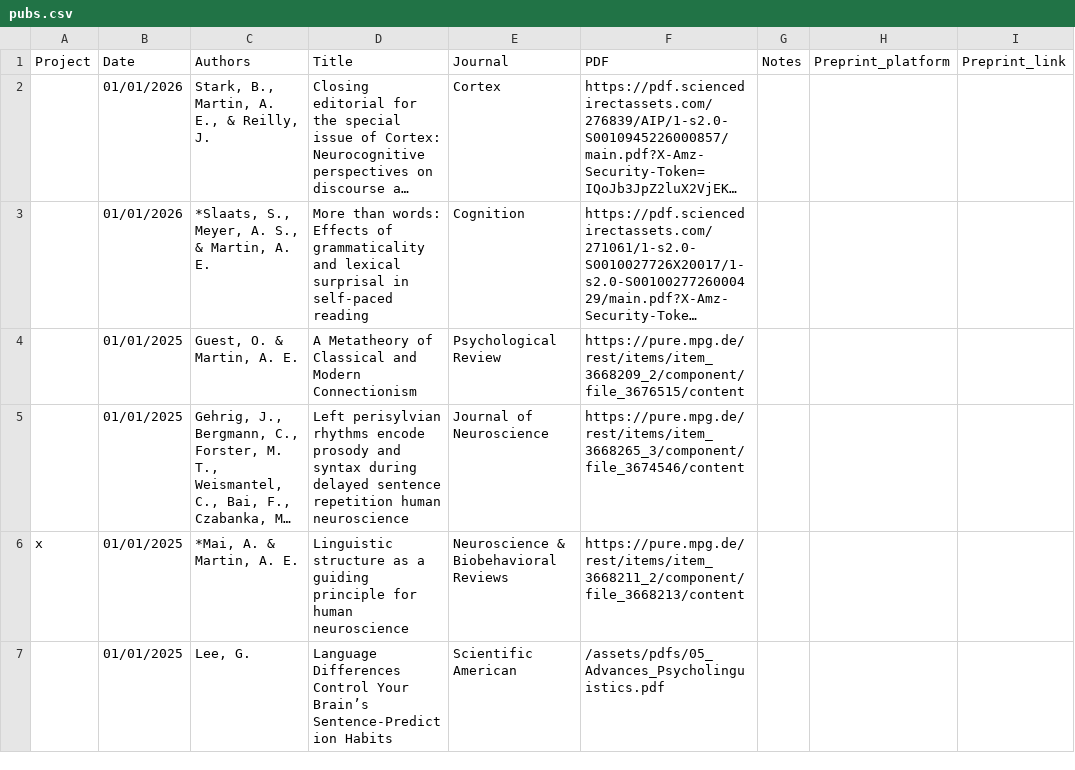
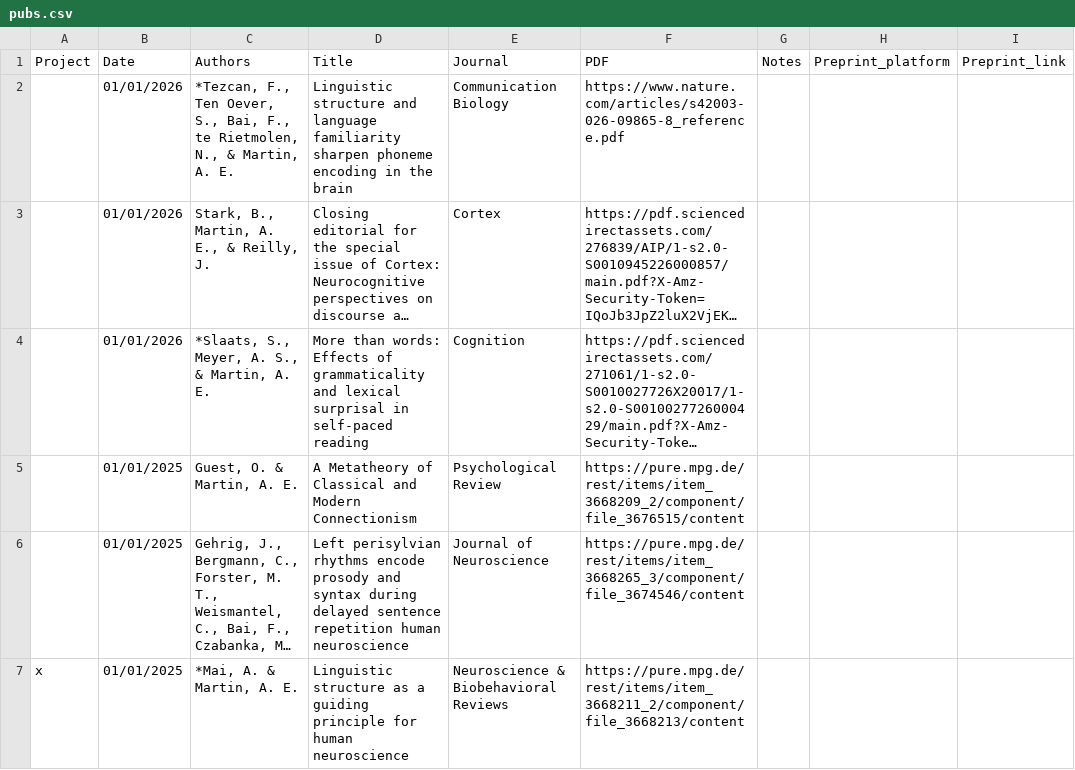
Before and after one commit to lacns/lacns.github.io, a CSV file: _data/pubs.csv, drawn as a sheet; only a part is shown; the shorter side is filled out with more unchanged rows; long unchanged cells end in …; the diff names each change by its address in the sheet, - before the commit and + after, or states it on an @@ line.

Commit message:
add filiz

```diff
--- a/_data/pubs.csv
+++ b/_data/pubs.csv
+row 2:  | 01/01/2026 | *Tezcan, F., Ten Oever, S., Bai, F., te Rietmolen, N., & Martin, A. E. | Linguistic structure and language familiarity sharpen phoneme encoding in the brain | Communication Biology | https://www.nature.com/articles/s42003-026-09865-8_reference.pdf
```
